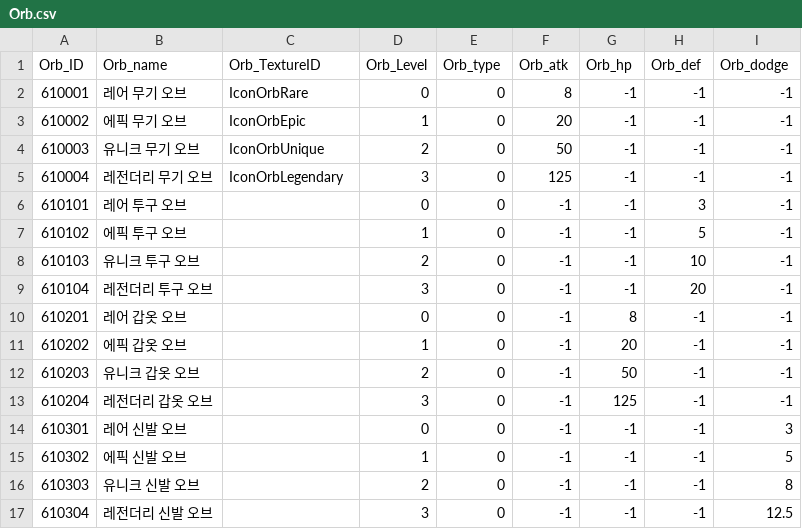
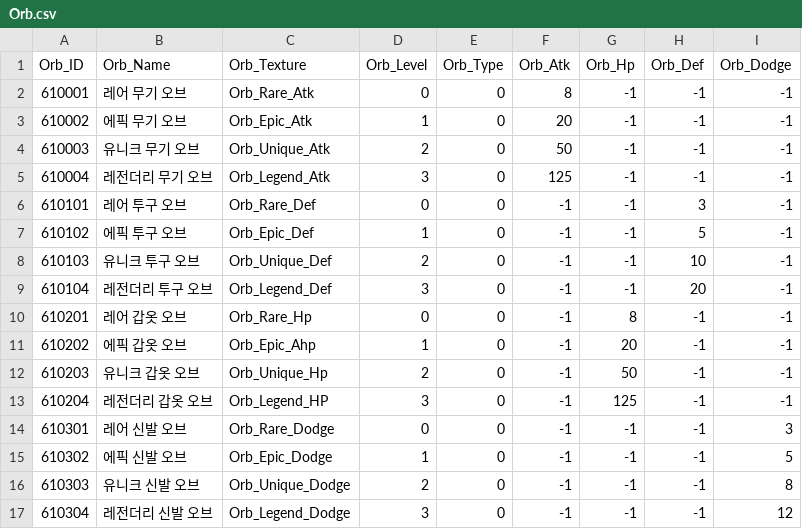
Before and after one commit to qkrkwl6666/TangTangHuru, a CSV file: Assets/08.DataTable/Orb.csv, drawn as a sheet.

```diff
--- a/Assets/08.DataTable/Orb.csv
+++ b/Assets/08.DataTable/Orb.csv
@@ -1,17 +1,17 @@
-Orb_ID,Orb_name,Orb_TextureID,Orb_Level,Orb_type,Orb_atk,Orb_hp,Orb_def,Orb_dodge
-610001,레어 무기 오브,IconOrbRare,0,0,8,-1,-1,-1
-610002,에픽 무기 오브,IconOrbEpic,1,0,20,-1,-1,-1
-610003,유니크 무기 오브,IconOrbUnique,2,0,50,-1,-1,-1
-610004,레전더리 무기 오브,IconOrbLegendary,3,0,125,-1,-1,-1
-610101,레어 투구 오브,,0,0,-1,-1,3,-1
-610102,에픽 투구 오브,,1,0,-1,-1,5,-1
-610103,유니크 투구 오브,,2,0,-1,-1,10,-1
-610104,레전더리 투구 오브,,3,0,-1,-1,20,-1
-610201,레어 갑옷 오브,,0,0,-1,8,-1,-1
-610202,에픽 갑옷 오브,,1,0,-1,20,-1,-1
-610203,유니크 갑옷 오브,,2,0,-1,50,-1,-1
-610204,레전더리 갑옷 오브,,3,0,-1,125,-1,-1
-610301,레어 신발 오브,,0,0,-1,-1,-1,3
-610302,에픽 신발 오브,,1,0,-1,-1,-1,5
-610303,유니크 신발 오브,,2,0,-1,-1,-1,8
-610304,레전더리 신발 오브,,3,0,-1,-1,-1,12.5
+Orb_ID,Orb_Name,Orb_Texture,Orb_Level,Orb_Type,Orb_Atk,Orb_Hp,Orb_Def,Orb_Dodge
+610001,레어 무기 오브,Orb_Rare_Atk,0,0,8,-1,-1,-1
+610002,에픽 무기 오브,Orb_Epic_Atk,1,0,20,-1,-1,-1
+610003,유니크 무기 오브,Orb_Unique_Atk,2,0,50,-1,-1,-1
+610004,레전더리 무기 오브,Orb_Legend_Atk,3,0,125,-1,-1,-1
+610101,레어 투구 오브,Orb_Rare_Def,0,0,-1,-1,3,-1
+610102,에픽 투구 오브,Orb_Epic_Def,1,0,-1,-1,5,-1
+610103,유니크 투구 오브,Orb_Unique_Def,2,0,-1,-1,10,-1
+610104,레전더리 투구 오브,Orb_Legend_Def,3,0,-1,-1,20,-1
+610201,레어 갑옷 오브,Orb_Rare_Hp,0,0,-1,8,-1,-1
+610202,에픽 갑옷 오브,Orb_Epic_Ahp,1,0,-1,20,-1,-1
+610203,유니크 갑옷 오브,Orb_Unique_Hp,2,0,-1,50,-1,-1
+610204,레전더리 갑옷 오브,Orb_Legend_HP,3,0,-1,125,-1,-1
+610301,레어 신발 오브,Orb_Rare_Dodge,0,0,-1,-1,-1,3
+610302,에픽 신발 오브,Orb_Epic_Dodge,1,0,-1,-1,-1,5
+610303,유니크 신발 오브,Orb_Unique_Dodge,2,0,-1,-1,-1,8
+610304,레전더리 신발 오브,Orb_Legend_Dodge,3,0,-1,-1,-1,12
```
Also changed, not shown: 41 other files.
